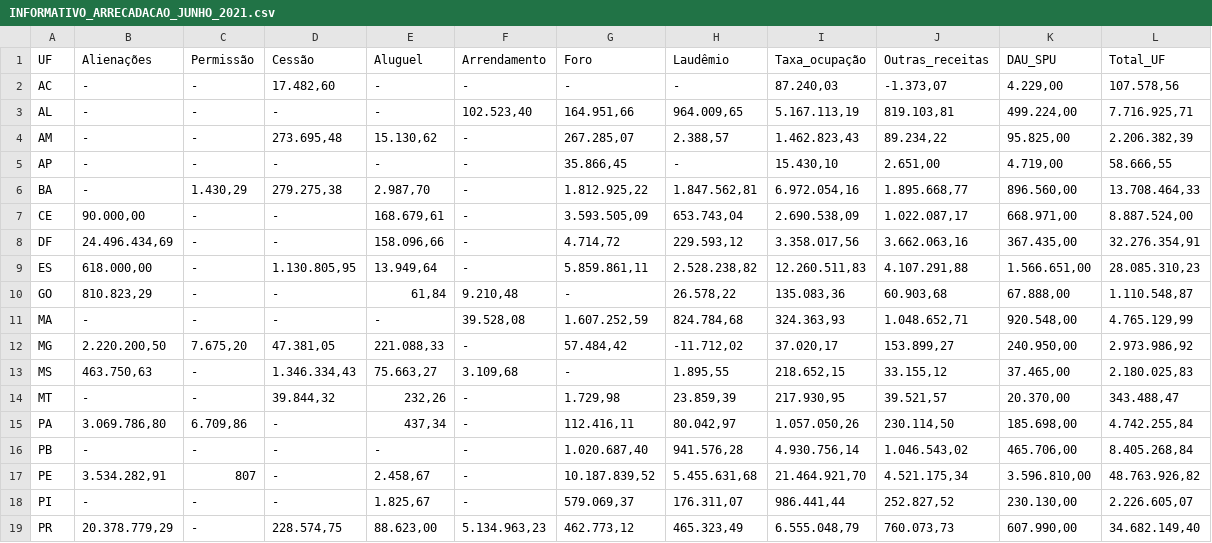
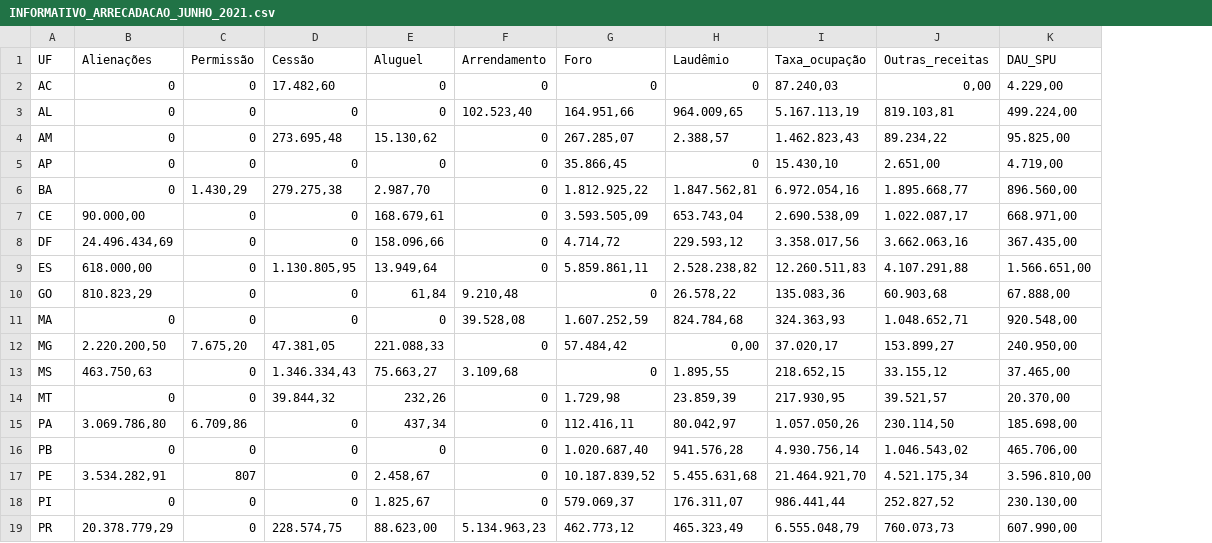
Before and after one commit to marcelo-prof/ENAP_POS, a CSV file: INFORMATIVO_ARRECADACAO_JUNHO_2021.csv, drawn as a sheet; only a part is shown; the diff covers the shown part only; the diff names each change by its address in the sheet, - before the commit and + after, or states it on an @@ line.

Commit message:
Add files via upload

```diff
--- a/INFORMATIVO_ARRECADACAO_JUNHO_2021.csv
+++ b/INFORMATIVO_ARRECADACAO_JUNHO_2021.csv
-column L (Total_UF), rows 2-19: 107.578,56 | 7.716.925,71 | 2.206.382,39 | 58.666,55 | 13.708.464,33 | 8.887.524,00 | 32.276.354,91 | 28.085.310,23 | 1.110.548,87 | 4.765.129,99 | 2.973.986,92 | 2.180.025,83 | 343.488,47 | 4.742.255,84 | 8.405.268,84 | 48.763.926,82 | 2.226.605,07 | 34.682.149,40
-B2:B6 (Alienações): -
+B2:B6 (Alienações): 0
-C2:C5 (Permissão): -
+C2:C5 (Permissão): 0
-E2:E3 (Aluguel): -
+E2:E3 (Aluguel): 0
-F2 (Arrendamento): -
+F2 (Arrendamento): 0
-G2 (Foro): -
+G2 (Foro): 0
-H2 (Laudêmio): -
+H2 (Laudêmio): 0
-J2 (Outras_receitas): -1.373,07
+J2 (Outras_receitas): 0,00
-D3 (Cessão): -
+D3 (Cessão): 0
-F4:F9 (Arrendamento): -
+F4:F9 (Arrendamento): 0
-D5 (Cessão): -
+D5 (Cessão): 0
-E5 (Aluguel): -
+E5 (Aluguel): 0
-H5 (Laudêmio): -
+H5 (Laudêmio): 0
-C7:C11 (Permissão): -
+C7:C11 (Permissão): 0
-D7:D8 (Cessão): -
+D7:D8 (Cessão): 0
-D10:D11 (Cessão): -
+D10:D11 (Cessão): 0
-G10 (Foro): -
+G10 (Foro): 0
-B11 (Alienações): -
+B11 (Alienações): 0
-E11 (Aluguel): -
+E11 (Aluguel): 0
-F12 (Arrendamento): -
+F12 (Arrendamento): 0
-H12 (Laudêmio): -11.712,02
+H12 (Laudêmio): 0,00
-C13:C14 (Permissão): -
+C13:C14 (Permissão): 0
-G13 (Foro): -
+G13 (Foro): 0
-B14 (Alienações): -
+B14 (Alienações): 0
-F14:F18 (Arrendamento): -
+F14:F18 (Arrendamento): 0
-D15:D18 (Cessão): -
+D15:D18 (Cessão): 0
-B16 (Alienações): -
+B16 (Alienações): 0
-C16 (Permissão): -
+C16 (Permissão): 0
-E16 (Aluguel): -
+E16 (Aluguel): 0
-B18 (Alienações): -
+B18 (Alienações): 0
-C18:C19 (Permissão): -
+C18:C19 (Permissão): 0
```
Also changed, not shown: 28 edited cells elsewhere in this file.
